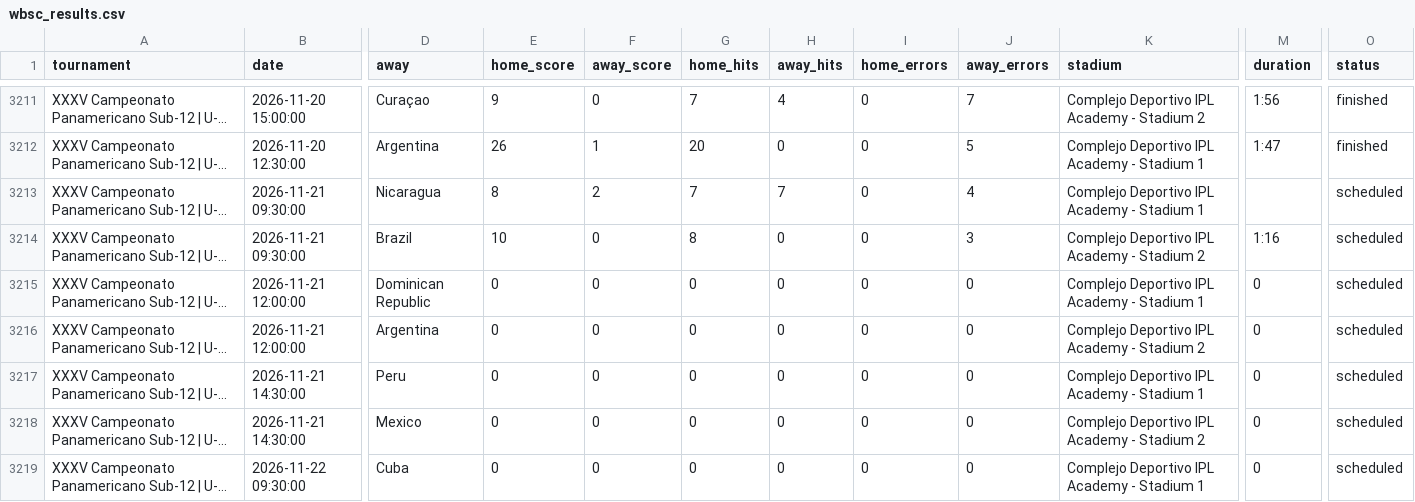
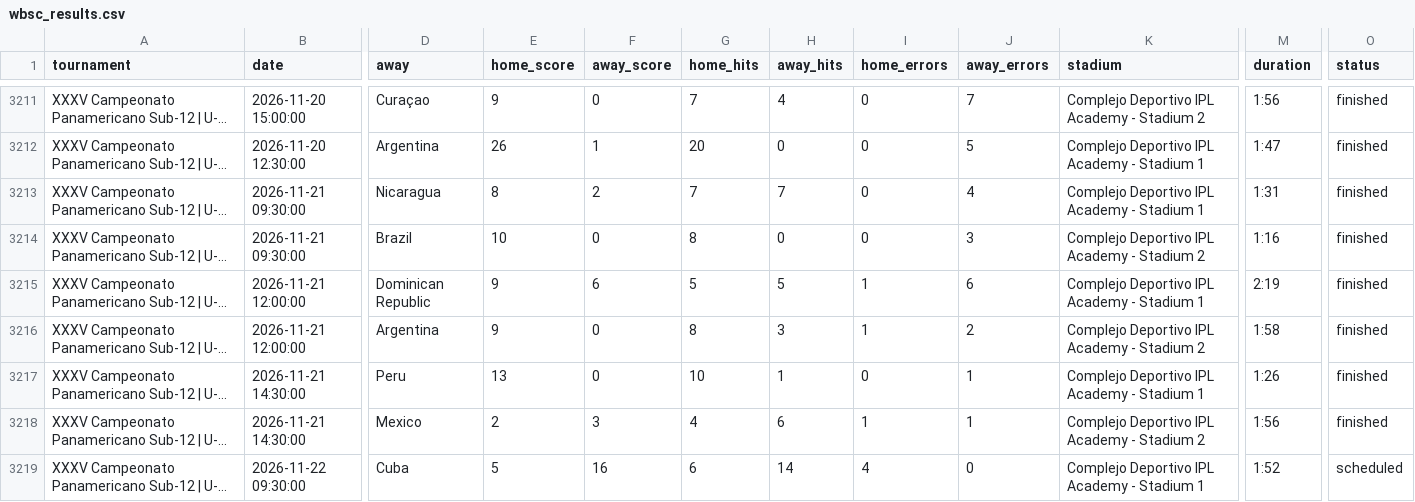
Before and after one commit to cafei-n/baseball_world, a CSV file: data/wbsc_results.csv, drawn as a sheet; only a part is shown, gaps mark what is left out; long unchanged cells end in …; the diff covers the shown part only; the diff names each change by its address in the sheet, - before the commit and + after, or states it on an @@ line.

```diff
--- a/data/wbsc_results.csv
+++ b/data/wbsc_results.csv
-M3213 (duration): (empty)
+M3213 (duration): 1:31
-O3213:O3218 (status): scheduled
+O3213:O3218 (status): finished
-E3215:E3216 (home_score): 0
+E3215:E3216 (home_score): 9
-F3215 (away_score): 0
+F3215 (away_score): 6
-G3215 (home_hits): 0
+G3215 (home_hits): 5
-H3215 (away_hits): 0
+H3215 (away_hits): 5
-I3215:I3216 (home_errors): 0
+I3215:I3216 (home_errors): 1
-J3215 (away_errors): 0
+J3215 (away_errors): 6
-M3215 (duration): 0
+M3215 (duration): 2:19
-G3216 (home_hits): 0
+G3216 (home_hits): 8
-H3216 (away_hits): 0
+H3216 (away_hits): 3
-J3216 (away_errors): 0
+J3216 (away_errors): 2
-M3216 (duration): 0
+M3216 (duration): 1:58
-E3217 (home_score): 0
+E3217 (home_score): 13
-G3217 (home_hits): 0
+G3217 (home_hits): 10
-H3217 (away_hits): 0
+H3217 (away_hits): 1
-J3217:J3218 (away_errors): 0
+J3217:J3218 (away_errors): 1
-M3217 (duration): 0
+M3217 (duration): 1:26
-E3218 (home_score): 0
+E3218 (home_score): 2
-F3218 (away_score): 0
+F3218 (away_score): 3
-G3218 (home_hits): 0
+G3218 (home_hits): 4
-H3218 (away_hits): 0
+H3218 (away_hits): 6
-I3218 (home_errors): 0
+I3218 (home_errors): 1
-M3218 (duration): 0
+M3218 (duration): 1:56
-E3219 (home_score): 0
+E3219 (home_score): 5
-F3219 (away_score): 0
+F3219 (away_score): 16
-G3219 (home_hits): 0
+G3219 (home_hits): 6
-H3219 (away_hits): 0
+H3219 (away_hits): 14
-I3219 (home_errors): 0
+I3219 (home_errors): 4
-M3219 (duration): 0
+M3219 (duration): 1:52
```
Also changed, not shown: 5 edited cells elsewhere in this file, data/ranking.csv, data/ranking_history.csv, 9 other files.
